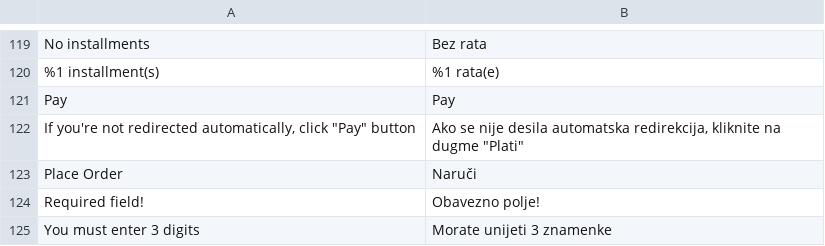
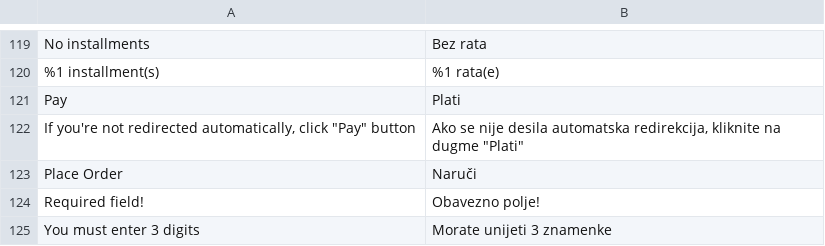
Before and after one commit to MonriPayments/magento2-plugin, a CSV file: i18n/hr_HR.csv, drawn as a sheet; only a part is shown, gaps mark what is left out; the diff names each change by its address in the sheet, - before the commit and + after, or states it on an @@ line.

Commit message:
Proper escaping, additional translation.

```diff
--- a/i18n/hr_HR.csv
+++ b/i18n/hr_HR.csv
-B121: Pay
+B121: Plati
```
Also changed, not shown: 1 other file.
